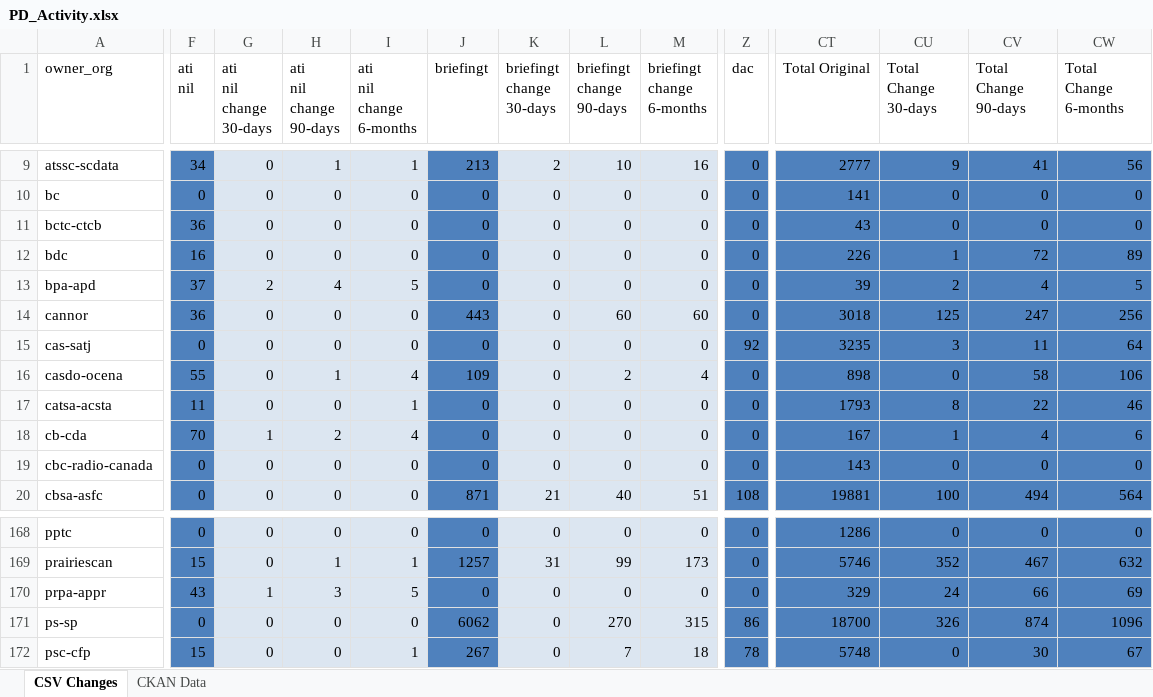
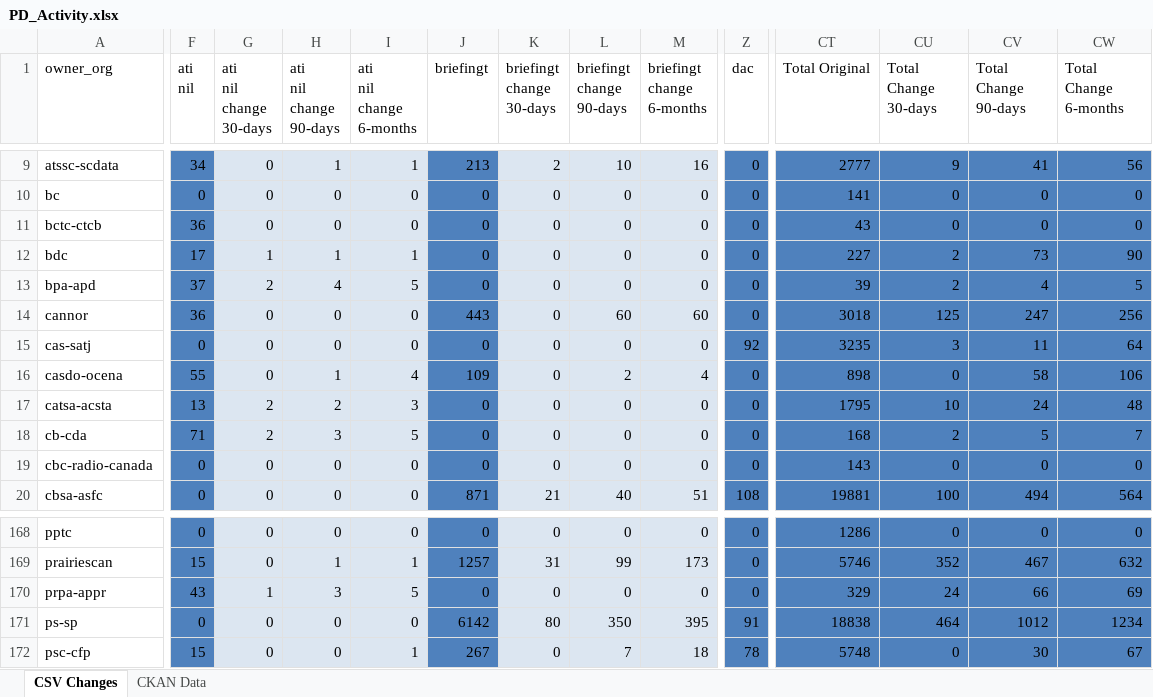
Before and after one commit to open-data/analytics-corporate-reporting, an Excel workbook: PD_CHANGES_RPT/PD_Activity.xlsx, sheet CSV Changes, drawn as a sheet; only a part is shown, gaps mark what is left out; values as stored, in another font and other column widths than the file's, no borders; the diff covers the shown part only; the diff names each change by its address in the sheet, - before the commit and + after, or states it on an @@ line.

```diff
--- a/PD_CHANGES_RPT/PD_Activity.xlsx (sheet CSV Changes)
+++ b/PD_CHANGES_RPT/PD_Activity.xlsx (sheet CSV Changes)
-F12 (ati nil): 16
+F12 (ati nil): 17
-G12 (ati nil change 30-days): 0
+G12 (ati nil change 30-days): 1
-H12 (ati nil change 90-days): 0
+H12 (ati nil change 90-days): 1
-I12 (ati nil change 6-months): 0
+I12 (ati nil change 6-months): 1
-CT12 (Total Original): 226
+CT12 (Total Original): 227
-CU12 (Total Change 30-days): 1
+CU12 (Total Change 30-days): 2
-CV12 (Total Change 90-days): 72
+CV12 (Total Change 90-days): 73
-CW12 (Total Change 6-months): 89
+CW12 (Total Change 6-months): 90
-F17 (ati nil): 11
+F17 (ati nil): 13
-G17 (ati nil change 30-days): 0
+G17 (ati nil change 30-days): 2
-H17 (ati nil change 90-days): 0
+H17 (ati nil change 90-days): 2
-I17 (ati nil change 6-months): 1
+I17 (ati nil change 6-months): 3
-CT17 (Total Original): 1793
+CT17 (Total Original): 1795
-CU17 (Total Change 30-days): 8
+CU17 (Total Change 30-days): 10
-CV17 (Total Change 90-days): 22
+CV17 (Total Change 90-days): 24
-CW17 (Total Change 6-months): 46
+CW17 (Total Change 6-months): 48
-F18 (ati nil): 70
+F18 (ati nil): 71
-G18 (ati nil change 30-days): 1
+G18 (ati nil change 30-days): 2
-H18 (ati nil change 90-days): 2
+H18 (ati nil change 90-days): 3
-I18 (ati nil change 6-months): 4
+I18 (ati nil change 6-months): 5
-CT18 (Total Original): 167
+CT18 (Total Original): 168
-CU18 (Total Change 30-days): 1
+CU18 (Total Change 30-days): 2
-CV18 (Total Change 90-days): 4
+CV18 (Total Change 90-days): 5
-CW18 (Total Change 6-months): 6
+CW18 (Total Change 6-months): 7
-J171 (briefingt): 6062
+J171 (briefingt): 6142
-K171 (briefingt change 30-days): 0
+K171 (briefingt change 30-days): 80
-L171 (briefingt change 90-days): 270
+L171 (briefingt change 90-days): 350
-M171 (briefingt change 6-months): 315
+M171 (briefingt change 6-months): 395
-Z171 (dac): 86
+Z171 (dac): 91
-CT171 (Total Original): 18700
+CT171 (Total Original): 18838
-CU171 (Total Change 30-days): 326
+CU171 (Total Change 30-days): 464
-CV171 (Total Change 90-days): 874
+CV171 (Total Change 90-days): 1012
-CW171 (Total Change 6-months): 1096
+CW171 (Total Change 6-months): 1234
```
Also changed, not shown: 195 edited cells elsewhere in this sheet, sheet CKAN Data, 2 other files.
